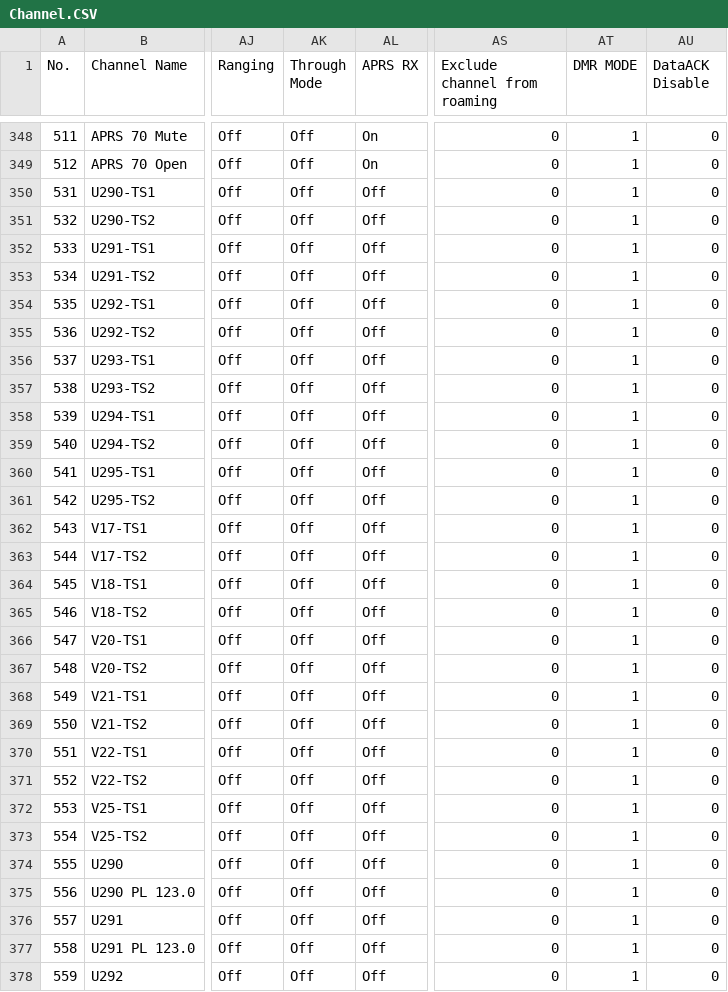
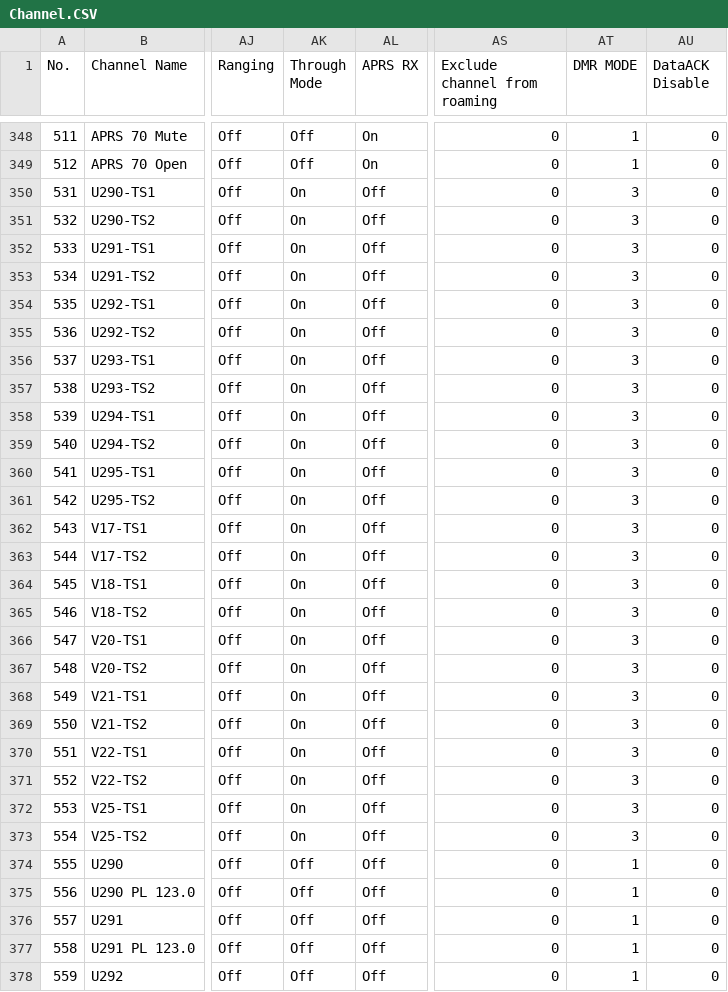
Before and after one commit to sa0azs/d878uvII, a CSV file: Channel.CSV, drawn as a sheet; only a part is shown, gaps mark what is left out; the diff names each change by its address in the sheet, - before the commit and + after, or states it on an @@ line.

Commit message:
Fixed simplex channels
Simplex channels set to DCDM/TS Split

```diff
--- a/Channel.CSV
+++ b/Channel.CSV
-AK350:AK373 (Through Mode): Off
+AK350:AK373 (Through Mode): On
-AT350:AT373 (DMR MODE): 1
+AT350:AT373 (DMR MODE): 3
```
